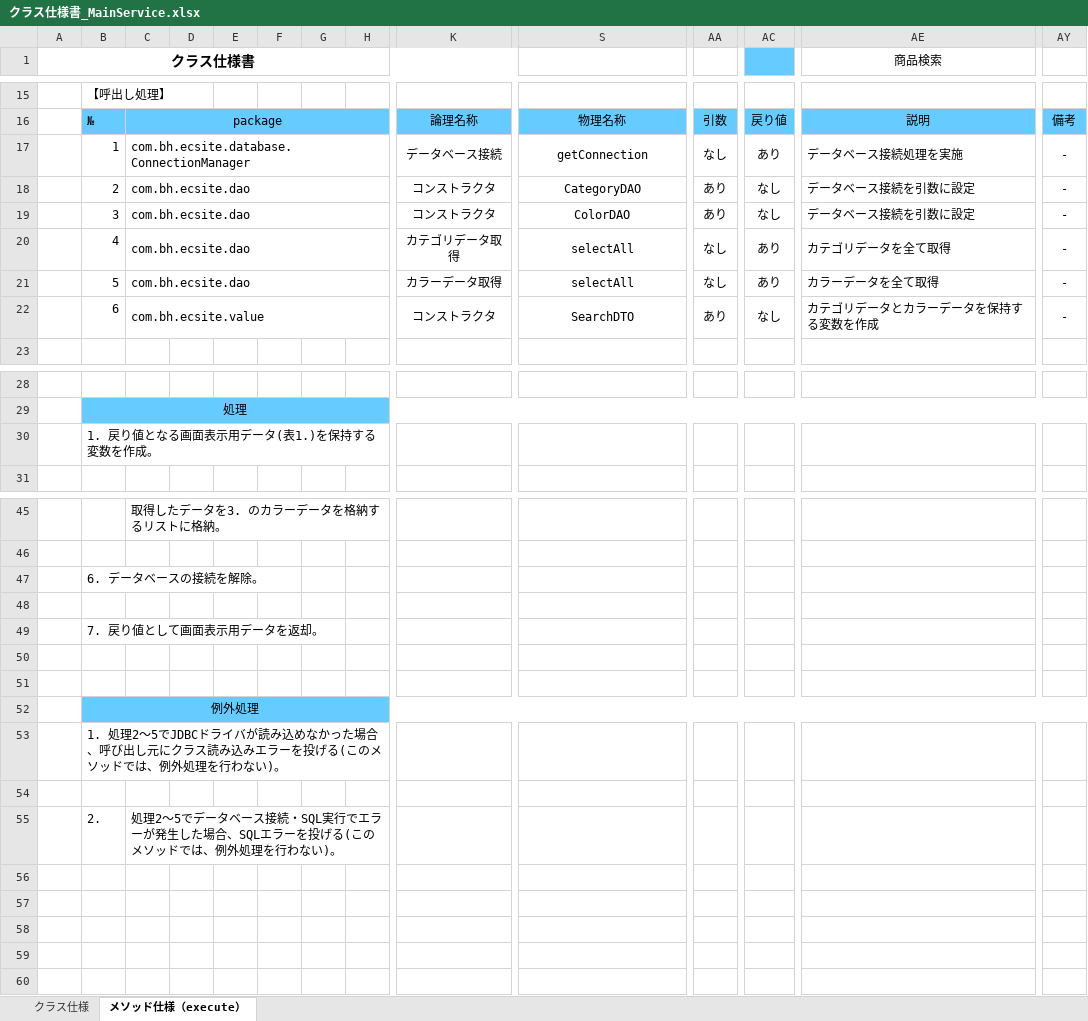
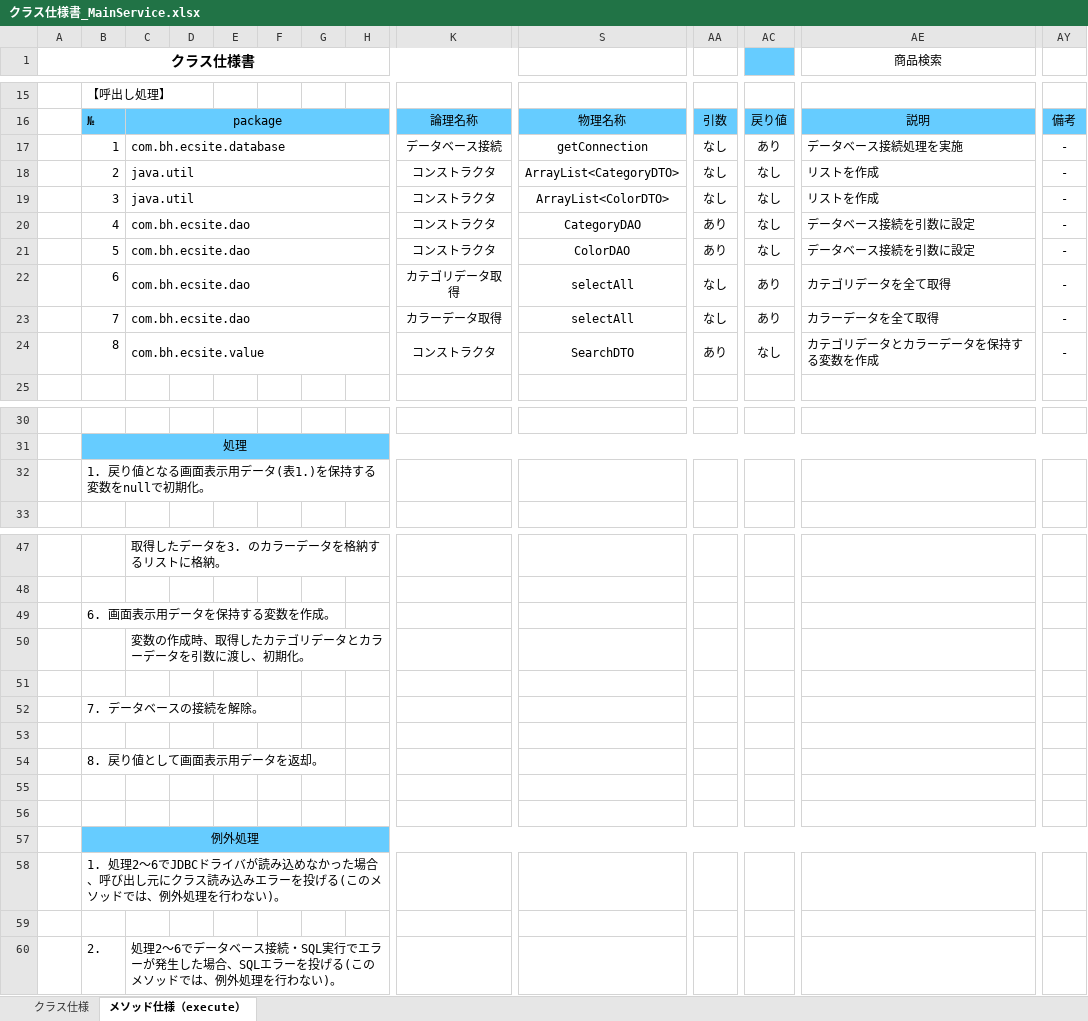
Before and after one commit to matcha166/dev, an Excel workbook: 020-内部設計/023-クラス仕様書/013_商品検索/Service/クラス仕様書_MainService.xlsx, sheet メソッド仕様（execute）, drawn as a sheet; only a part is shown, gaps mark what is left out; values as stored, in another font and other column widths than the file's, no borders; addresses are those after the commit; rows hold the shown columns only; the diff names each change by its address in the sheet, - before the commit and + after, or states it on an @@ line.

```diff
--- a/020-内部設計/023-クラス仕様書/013_商品検索/Service/クラス仕様書_MainService.xlsx (sheet メソッド仕様（execute）)
+++ b/020-内部設計/023-クラス仕様書/013_商品検索/Service/クラス仕様書_MainService.xlsx (sheet メソッド仕様（execute）)
-C17: com.bh.ecsite.database.ConnectionManager
+C17: com.bh.ecsite.database
+row 18:  | 2 | java.util |  |  |  |  |  | コンストラクタ | ArrayList<CategoryDTO> | なし | なし | リストを作成 | -
+row 19:  | 3 | java.util |  |  |  |  |  | コンストラクタ | ArrayList<ColorDTO> | なし | なし | リストを作成 | -
-B20: 2
+B20: 4
-B21: 3
+B21: 5
-B22: 4
+B22: 6
-B23: 5
+B23: 7
-B24: 6
+B24: 8
-B32: 1. 戻り値となる画面表示用データ(表1.)を保持する変数を作成。
+B32: 1. 戻り値となる画面表示用データ(表1.)を保持する変数をnullで初期化。
-B49: 6. データベースの接続を解除。
+B49: 6. 画面表示用データを保持する変数を作成。
+row 50:  |  | 変数の作成時、取得したカテゴリデータとカラーデータを引数に渡し、初期化。
-B52: 7. 戻り値として画面表示用データを返却。
+B52: 7. データベースの接続を解除。
+row 53: (empty)
+row 54:  | 8. 戻り値として画面表示用データを返却。
-B58: …処理2～5でJDBCドラ…
+B58: …処理2～6でJDBCドラ…
-C60: 処理2～5でデータ…
+C60: 処理2～6でデータ…
```
Also changed, not shown: 020-内部設計/023-クラス仕様書/013_商品検索/DAO/クラス仕様書_ItemDAO.xlsx, 020-内部設計/023-クラス仕様書/013_商品検索/DTO/クラス仕様書_ItemDTO .xlsx, 17 other files.
